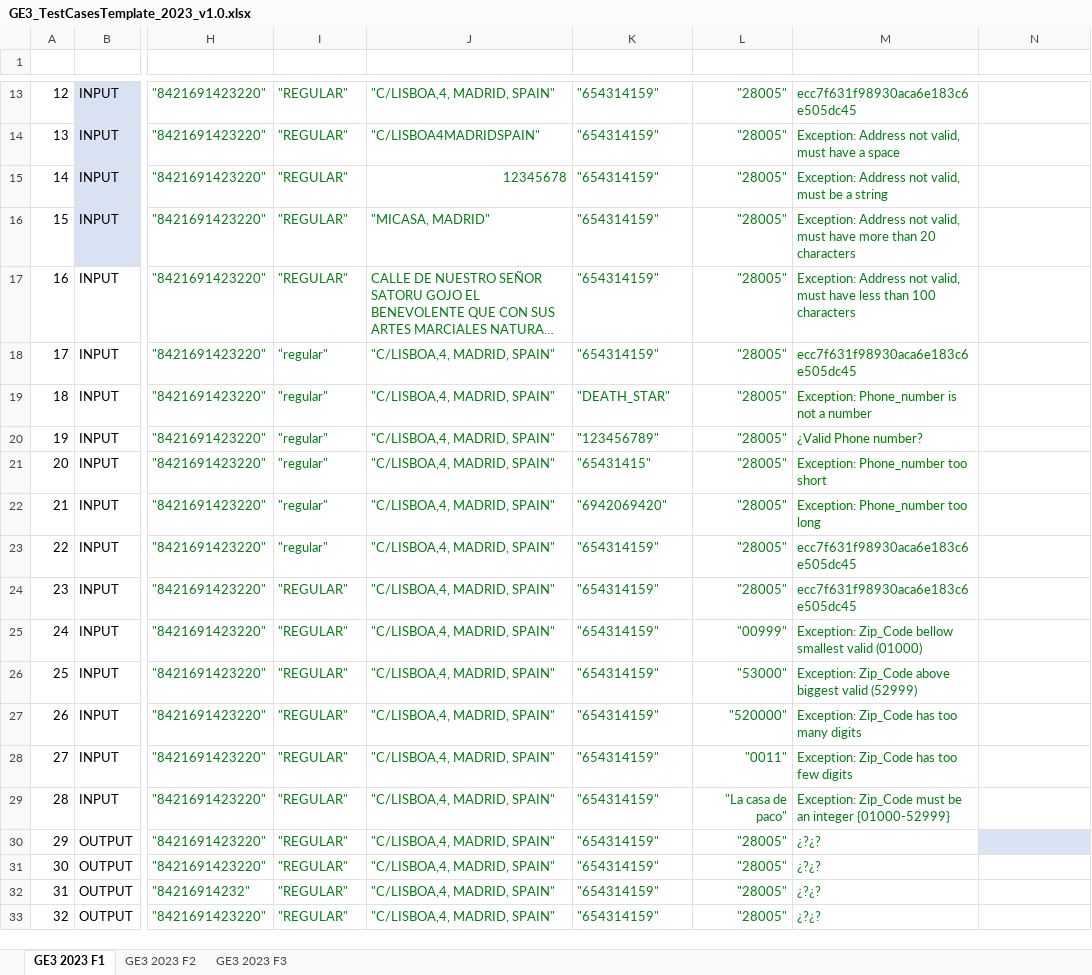
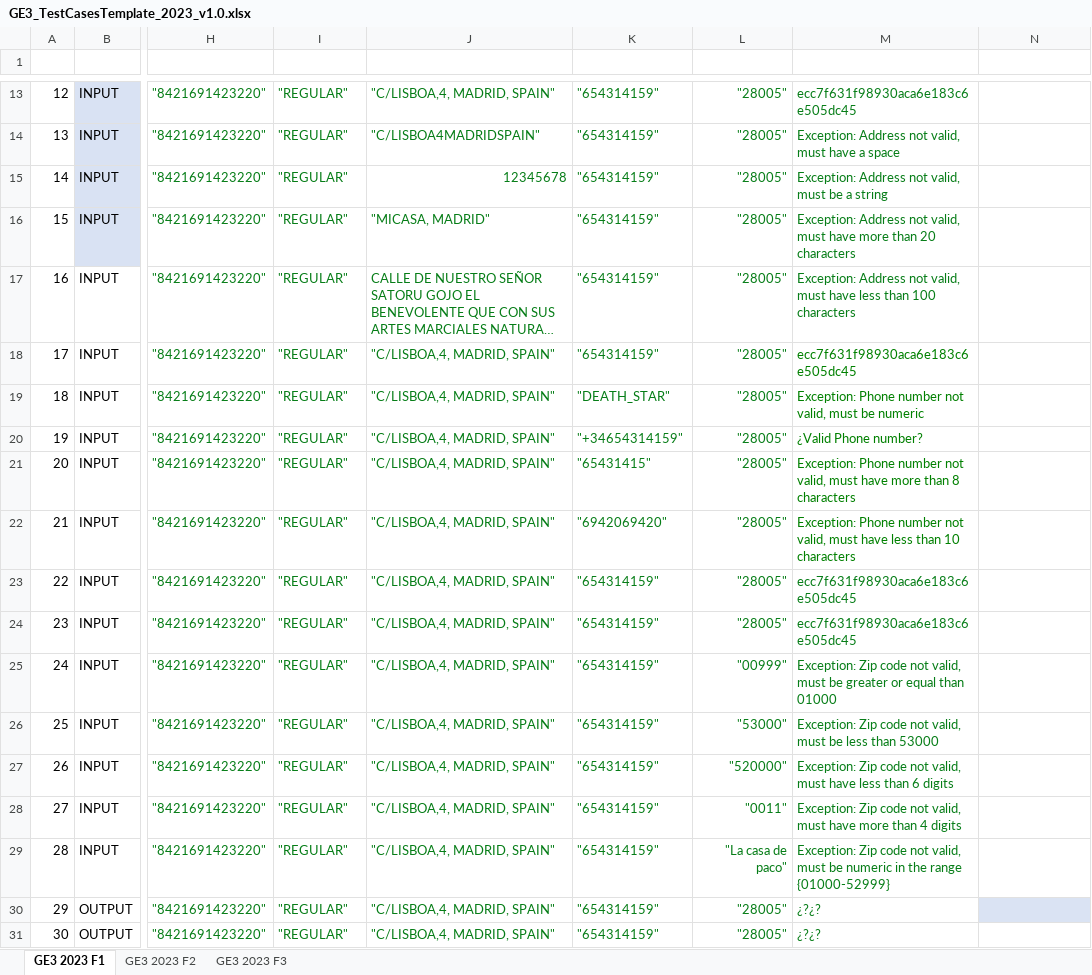
Before and after one commit to 100472175/G89.2023.T20.EG3, an Excel workbook: docs/GE3_TestCasesTemplate_2023_v1.0.xlsx, sheet GE3 2023 F1, drawn as a sheet; only a part is shown, gaps mark what is left out; the shorter side is filled out with more unchanged rows; long unchanged cells end in …; values as stored, in another font and other column widths than the file's, no borders; table styles not drawn; the diff names each change by its address in the sheet, - before the commit and + after, or states it on an @@ line.

Commit message:
Finished Test 26

```diff
--- a/docs/GE3_TestCasesTemplate_2023_v1.0.xlsx (sheet GE3 2023 F1)
+++ b/docs/GE3_TestCasesTemplate_2023_v1.0.xlsx (sheet GE3 2023 F1)
-I18:I23 (ORDER_TYPE): "regular"
+I18:I23 (ORDER_TYPE): "REGULAR"
-M19 (RESULT): Exception: Phone_number is not a number
+M19 (RESULT): Exception: Phone number not valid, must be numeric
-K20 (PHONE_NUMBER): "123456789"
+K20 (PHONE_NUMBER): "+34654314159"
-M21 (RESULT): Exception: Phone_number too short
+M21 (RESULT): Exception: Phone number not valid, must have more than 8 characters
-M22 (RESULT): Exception: Phone_number too long
+M22 (RESULT): Exception: Phone number not valid, must have less than 10 characters
-M25 (RESULT): Exception: Zip_Code bellow smallest valid (01000)
+M25 (RESULT): Exception: Zip code not valid, must be greater or equal than 01000
-M26 (RESULT): Exception: Zip_Code above biggest valid (52999)
+M26 (RESULT): Exception: Zip code not valid, must be less than 53000
-M27 (RESULT): Exception: Zip_Code has too many digits
+M27 (RESULT): Exception: Zip code not valid, must have less than 6 digits
-M28 (RESULT): Exception: Zip_Code has too few digits
+M28 (RESULT): Exception: Zip code not valid, must have more than 4 digits
-M29 (RESULT): Exception: Zip_Code must be an integer {01000-52999}
+M29 (RESULT): Exception: Zip code not valid, must be numeric in the range {01000-52999}
```
Also changed, not shown: 2 other files.
